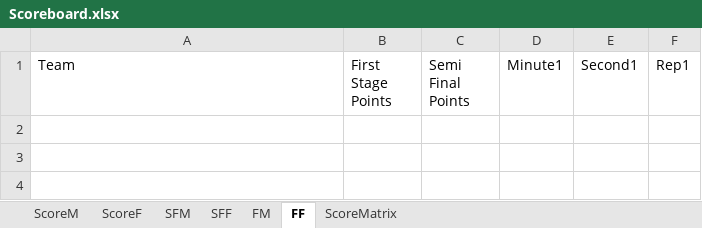
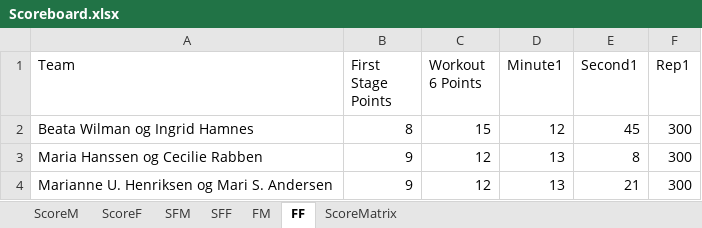
Before and after one commit to liyuanhao86/streamlit, an Excel workbook: Scoreboard.xlsx, sheet FF, drawn as a sheet; values as stored, in another font and other column widths than the file's, no borders; the diff names each change by its address in the sheet, - before the commit and + after, or states it on an @@ line.

Commit message:
Add files via upload

```diff
--- a/Scoreboard.xlsx (sheet FF)
+++ b/Scoreboard.xlsx (sheet FF)
-C1: Semi Final Points
+C1: Workout 6 Points
+row 2: Beata Wilman og Ingrid Hamnes | 8 | 15 | 12 | 45 | 300
+row 3: Maria Hanssen og Cecilie Rabben | 9 | 12 | 13 | 8 | 300
+row 4: Marianne U. Henriksen og Mari S. Andersen | 9 | 12 | 13 | 21 | 300
```
Also changed, not shown: sheet FM.
